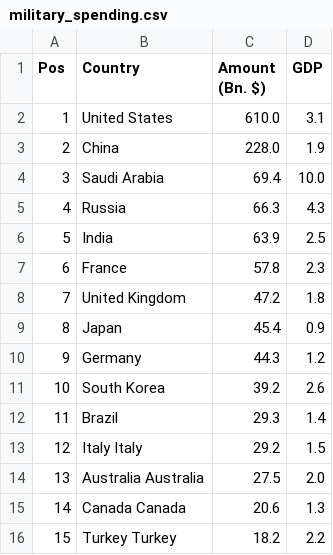
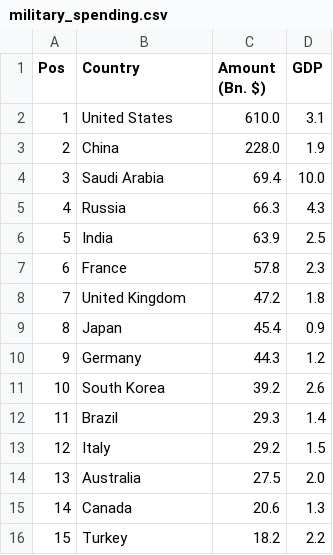
Before and after one commit to janbodnar/Python-Skolenie, a CSV file: datascience/pandas/military_spending.csv, drawn as a sheet.

Commit message:
Update military_spending.csv

```diff
--- a/datascience/pandas/military_spending.csv
+++ b/datascience/pandas/military_spending.csv
@@ -12,5 +12,5 @@ Pos, Country, Amount (Bn. $), GDP
 11, Brazil, 29.3, 1.4
-12, Italy Italy, 29.2, 1.5
-13, Australia Australia, 27.5, 2.0
-14, Canada Canada, 20.6, 1.3
-15, Turkey Turkey, 18.2, 2.2
+12, Italy, 29.2, 1.5
+13, Australia, 27.5, 2.0
+14, Canada, 20.6, 1.3
+15, Turkey, 18.2, 2.2
```
